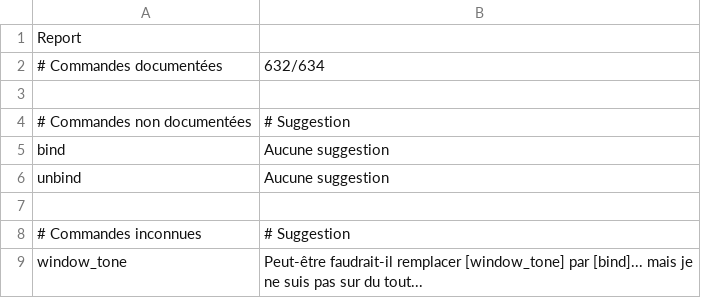
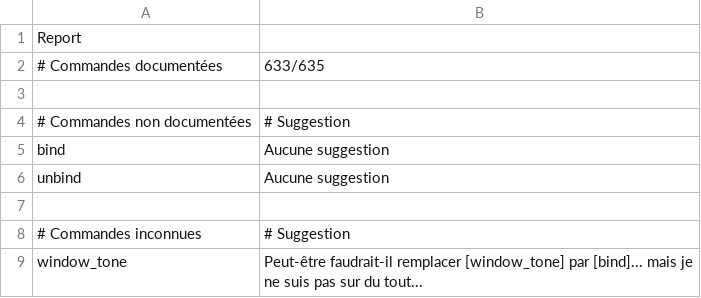
Before and after one commit to RMEx/RME, a CSV file: doc_report.csv, drawn as a sheet.

```diff
--- a/doc_report.csv
+++ b/doc_report.csv
@@ -1,3 +1,3 @@
 Report,
-# Commandes documentées,632/634
+# Commandes documentées,633/635
 ,
```
Also changed, not shown: ee4_report.tsv, 17 other files.
